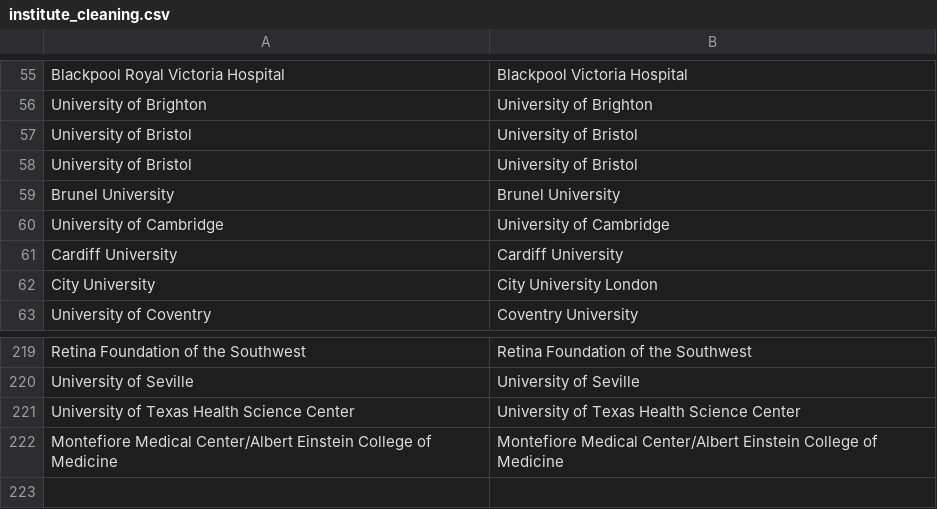
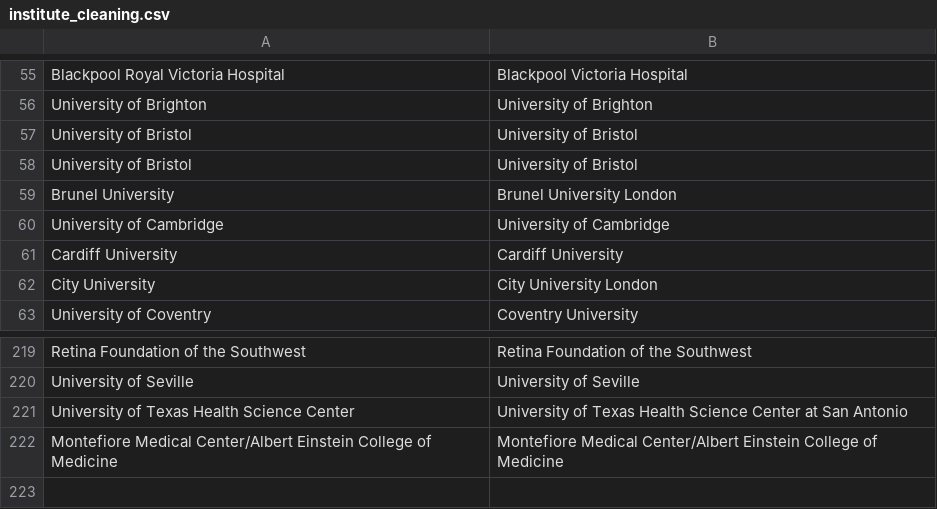
Before and after one commit to OllyButters/puma, a CSV file: config/institute_cleaning.csv, drawn as a sheet; only a part is shown, gaps mark what is left out; the diff names each change by its address in the sheet, - before the commit and + after, or states it on an @@ line.

Commit message:
Updated cleaning list

```diff
--- a/config/institute_cleaning.csv
+++ b/config/institute_cleaning.csv
-B59: Brunel University
+B59: Brunel University London
-B221: …Science Center
+B221: …Science Center at San Antonio
```
Also changed, not shown: 1 other file.
